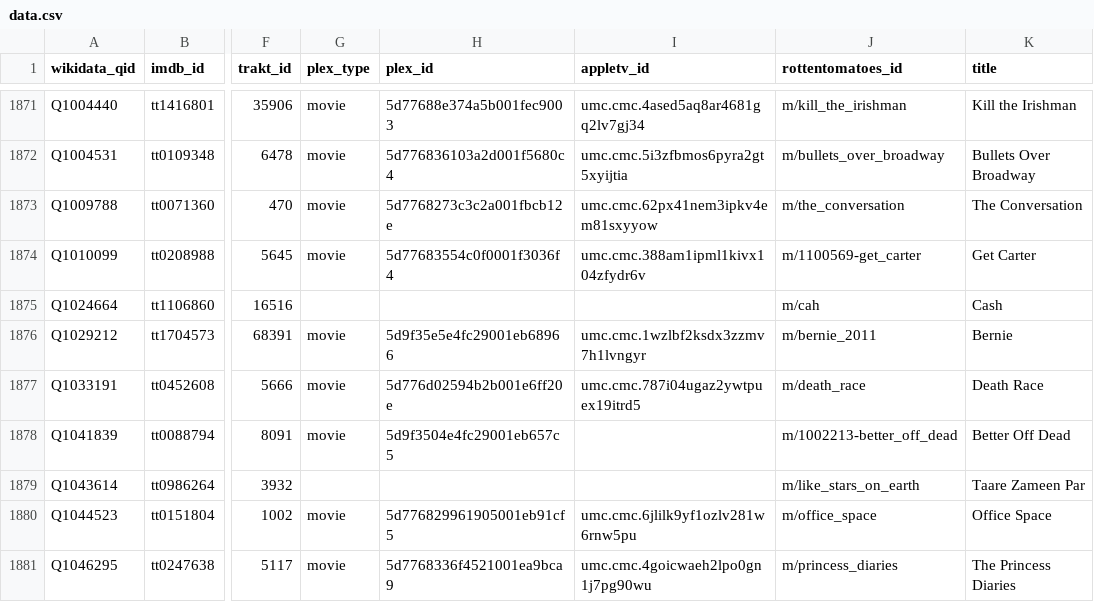
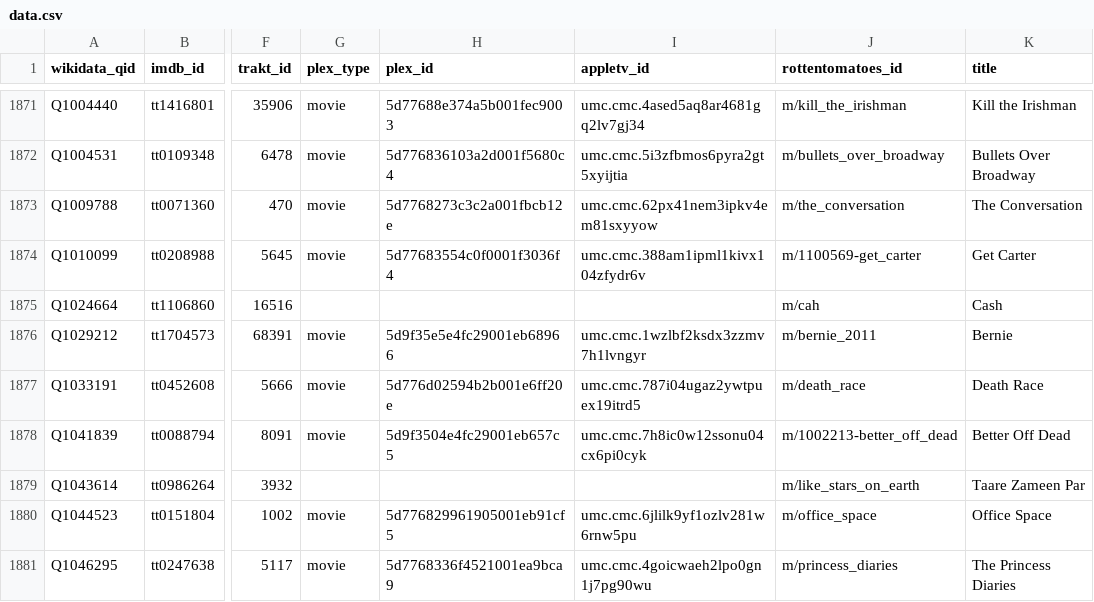
Before and after one commit to josh/pmdb, a CSV file: data.csv, drawn as a sheet; only a part is shown, gaps mark what is left out; the diff names each change by its address in the sheet, - before the commit and + after, or states it on an @@ line.

```diff
--- a/data.csv
+++ b/data.csv
-I1878 (appletv_id): (empty)
+I1878 (appletv_id): umc.cmc.7h8ic0w12ssonu04cx6pi0cyk
```
Also changed, not shown: 1 other file.
